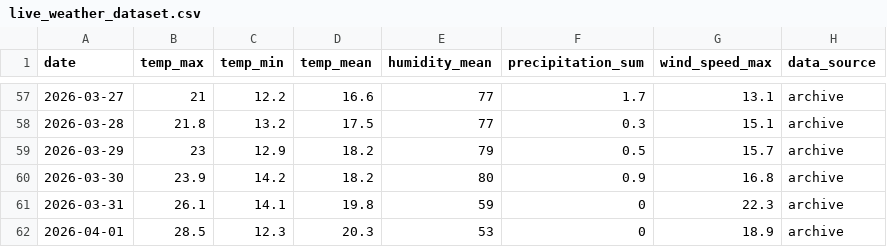
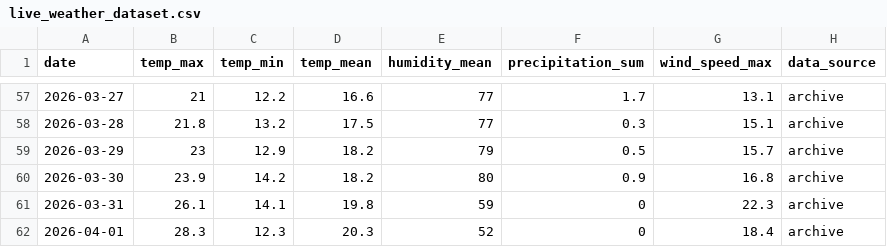
Before and after one commit to archana-giri2061/Fire_Risk_Monitoring_System, a CSV file: Backend/ml/data/live_weather_dataset.csv, drawn as a sheet; only a part is shown, gaps mark what is left out.

```diff
--- a/Backend/ml/data/live_weather_dataset.csv
+++ b/Backend/ml/data/live_weather_dataset.csv
@@ -61,2 +61,2 @@ date,temp_max,temp_min,temp_mean,humidity_mean,precipitation_sum,wind_speed_max,
 2026-03-31,26.1,14.1,19.8,59,0,22.3,archive
-2026-04-01,28.5,12.3,20.3,53,0,18.9,archive
+2026-04-01,28.3,12.3,20.3,52,0,18.4,archive
```
Also changed, not shown: Backend/ml/outputs/forecast_predictions.csv.
